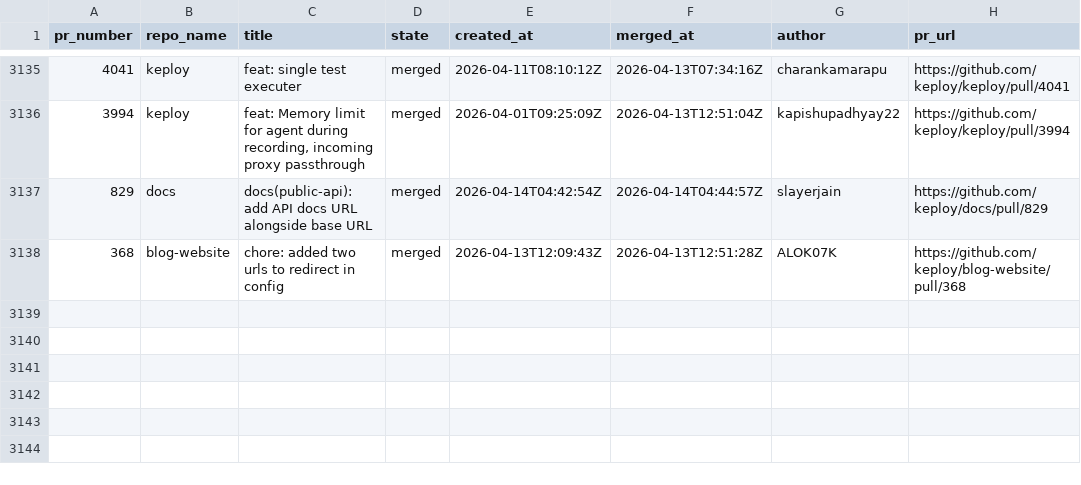
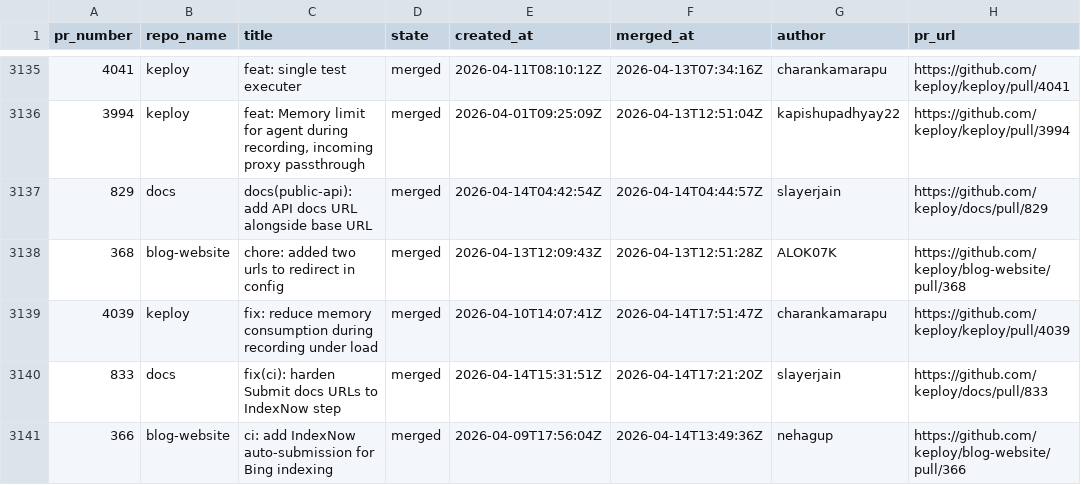
Before and after one commit to kirti763/keploy-flask-demo, a CSV file: data/merged-prs.csv, drawn as a sheet; only a part is shown, gaps mark what is left out.

```diff
--- a/data/merged-prs.csv
+++ b/data/merged-prs.csv
@@ -3138 +3138,4 @@ pr_number,repo_name,title,state,created_at,merged_at,author,pr_url
 368,blog-website,chore: added two urls to redirect in config,merged,2026-04-13T12:09:43Z,2026-04-13T12:51:28Z,ALOK07K,https://github.com/keploy/blog-website/pull/368
+4039,keploy,fix: reduce memory consumption during recording under load,merged,2026-04-10T14:07:41Z,2026-04-14T17:51:47Z,charankamarapu,https://github.com/keploy/keploy/pull/4039
+833,docs,fix(ci): harden Submit docs URLs to IndexNow step,merged,2026-04-14T15:31:51Z,2026-04-14T17:21:20Z,slayerjain,https://github.com/keploy/docs/pull/833
+366,blog-website,ci: add IndexNow auto-submission for Bing indexing,merged,2026-04-09T17:56:04Z,2026-04-14T13:49:36Z,nehagup,https://github.com/keploy/blog-website/pull/366
```
Also changed, not shown: data/open-prs.csv.
